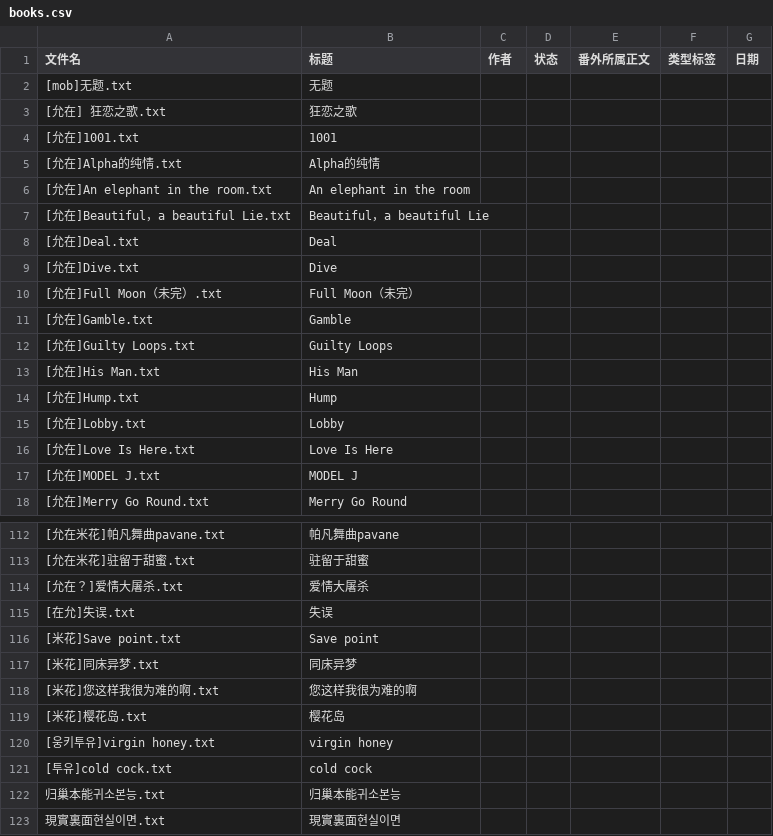
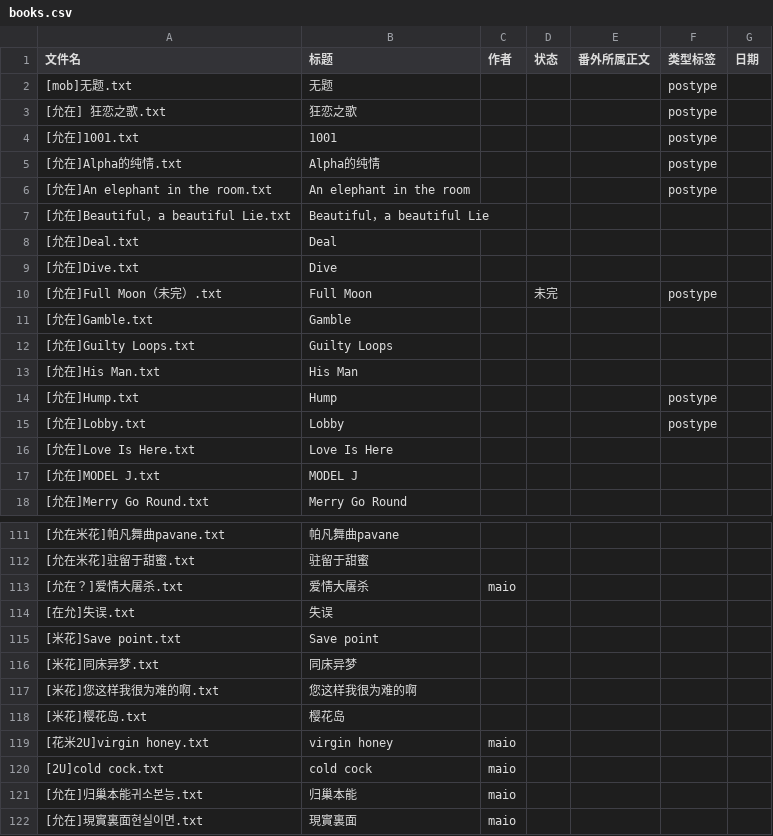
Before and after one commit to bunbearlibrary/reading-list, a CSV file: books.csv, drawn as a sheet; only a part is shown, gaps mark what is left out; the diff covers the shown part only.

```diff
--- a/books.csv
+++ b/books.csv
@@ -1,7 +1,7 @@
 文件名,标题,作者,状态,番外所属正文,类型标签,日期
-[mob]无题.txt,无题,,,,,
-[允在] 狂恋之歌.txt,狂恋之歌,,,,,
-[允在]1001.txt,1001,,,,,
-[允在]Alpha的纯情.txt,Alpha的纯情,,,,,
-[允在]An elephant in the room.txt,An elephant in the room,,,,,
+[mob]无题.txt,无题,,,,postype,
+[允在] 狂恋之歌.txt,狂恋之歌,,,,postype,
+[允在]1001.txt,1001,,,,postype,
+[允在]Alpha的纯情.txt,Alpha的纯情,,,,postype,
+[允在]An elephant in the room.txt,An elephant in the room,,,,postype,
 [允在]Beautiful，a beautiful Lie.txt,Beautiful，a beautiful Lie,,,,,
@@ -9,3 +9,3 @@
 [允在]Dive.txt,Dive,,,,,
-[允在]Full Moon（未完）.txt,Full Moon（未完）,,,,,
+[允在]Full Moon（未完）.txt,Full Moon,,未完,,postype,
 [允在]Gamble.txt,Gamble,,,,,
@@ -13,4 +13,4 @@
 [允在]His Man.txt,His Man,,,,,
-[允在]Hump.txt,Hump,,,,,
-[允在]Lobby.txt,Lobby,,,,,
+[允在]Hump.txt,Hump,,,,postype,
+[允在]Lobby.txt,Lobby,,,,postype,
 [允在]Love Is Here.txt,Love Is Here,,,,,
@@ -113,3 +112,3 @@
 [允在米花]驻留于甜蜜.txt,驻留于甜蜜,,,,,
-[允在？]爱情大屠杀.txt,爱情大屠杀,,,,,
+[允在？]爱情大屠杀.txt,爱情大屠杀,maio,,,,
 [在允]失误.txt,失误,,,,,
@@ -119,5 +118,5 @@
 [米花]樱花岛.txt,樱花岛,,,,,
-[웅키투유]virgin honey.txt,virgin honey,,,,,
-[투유]cold cock.txt,cold cock,,,,,
-归巢本能귀소본능.txt,归巢本能귀소본능,,,,,
-現實裏面현실이면.txt,現實裏面현실이면,,,,,
+[花米2U]virgin honey.txt,virgin honey,maio,,,,
+[2U]cold cock.txt,cold cock,maio,,,,
+[允在]归巢本能귀소본능.txt,归巢本能,maio,,,,
+[允在]現實裏面현실이면.txt,現實裏面,maio,,,,
```
Also changed, not shown: 1 removed row and 56 edited cells elsewhere in this file.
